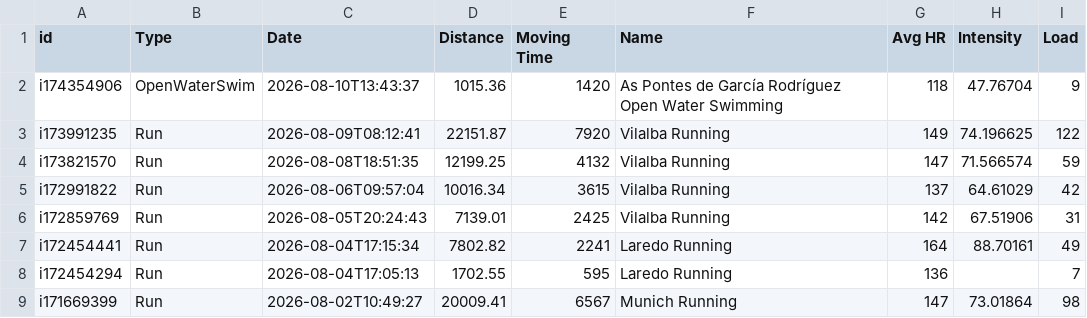
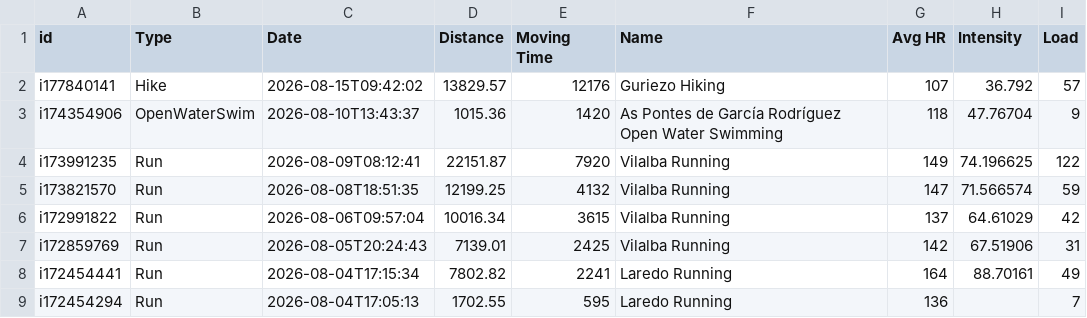
Before and after one commit to ikumpli/munich_marathon_2026, a CSV file: i600311_activities.csv, drawn as a sheet; only a part is shown; the shorter side is filled out with more unchanged rows.

```diff
--- a/i600311_activities.csv
+++ b/i600311_activities.csv
@@ -1,2 +1,3 @@
 id,Type,Date,Distance,Moving Time,Name,Avg HR,Intensity,Load
+i177840141,Hike,2026-08-15T09:42:02,13829.57,12176,Guriezo Hiking,107,36.792,57
 i174354906,OpenWaterSwim,2026-08-10T13:43:37,1015.36,1420,As Pontes de García Rodríguez Open Water Swimming,118,47.76704,9
```
Also changed, not shown: i600311_wellness.csv, 1 other file.
